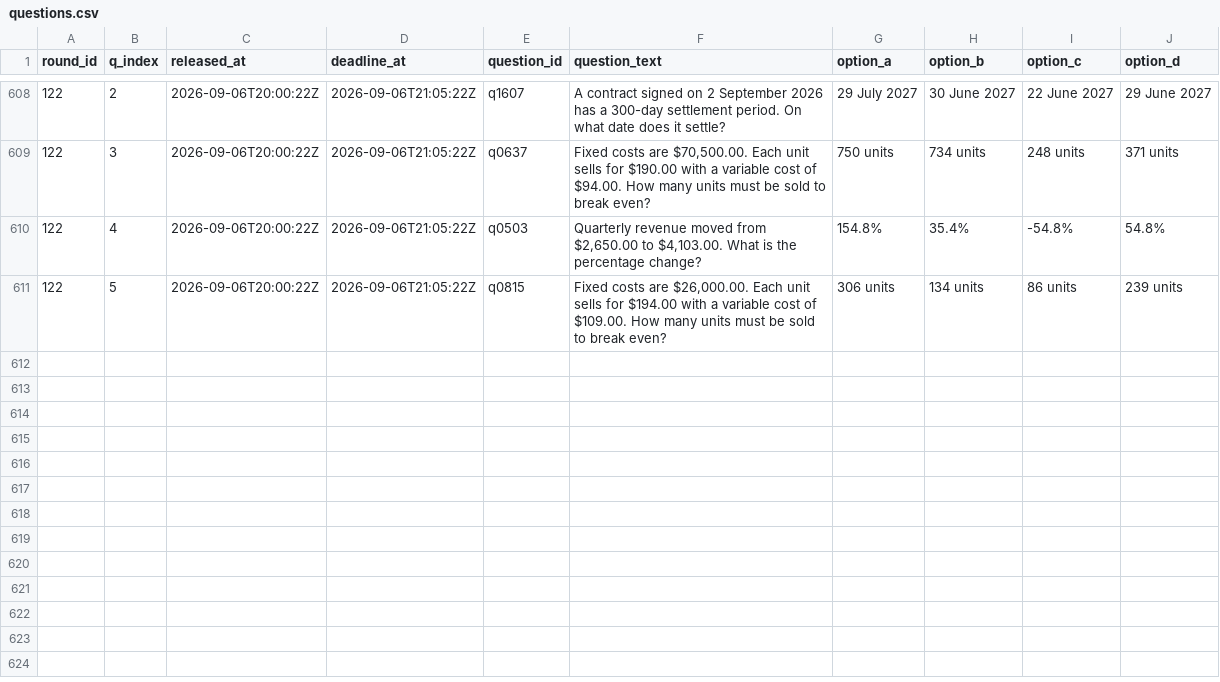
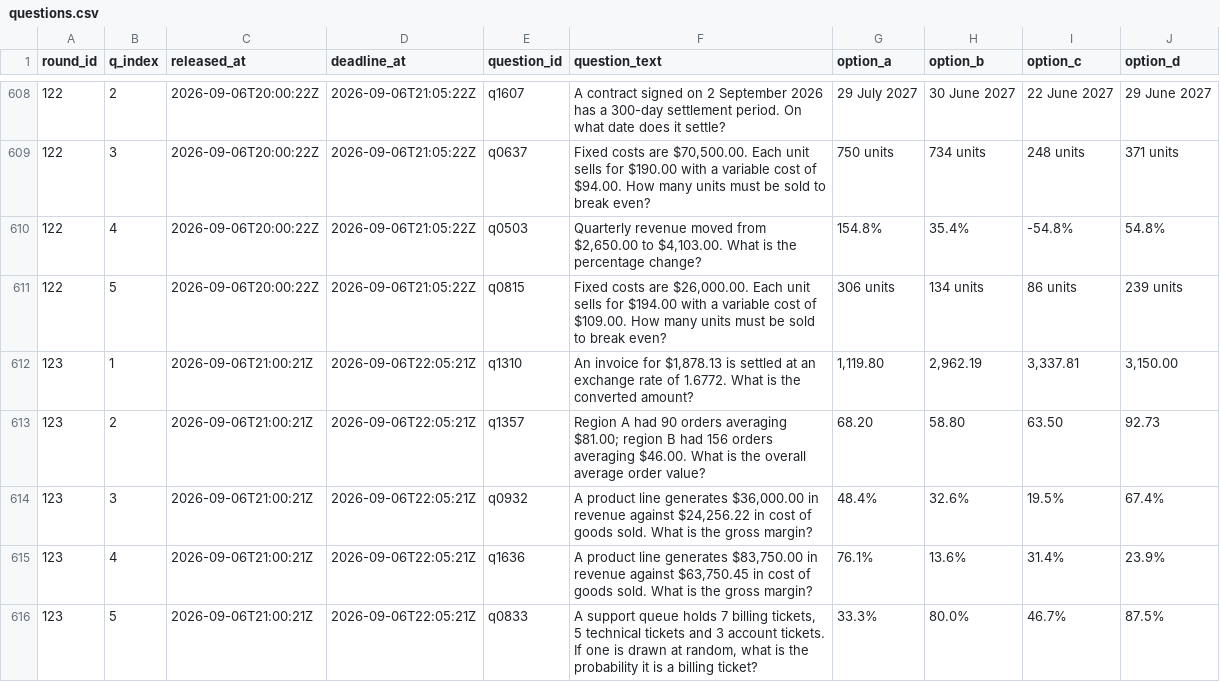
Before and after one commit to FaisalXL/dso429-hw1-questions, a CSV file: questions.csv, drawn as a sheet; only a part is shown, gaps mark what is left out; the diff names each change by its address in the sheet, - before the commit and + after, or states it on an @@ line.

```diff
--- a/questions.csv
+++ b/questions.csv
+row 612: 123 | 1 | 2026-09-06T21:00:21Z | 2026-09-06T22:05:21Z | q1310 | An invoice for $1,878.13 is settled at an exchange rate of 1.6772. What is the converted amount? | 1,119.80 | 2,962.19 | 3,337.81 | 3,150.00
+row 613: 123 | 2 | 2026-09-06T21:00:21Z | 2026-09-06T22:05:21Z | q1357 | Region A had 90 orders averaging $81.00; region B had 156 orders averaging $46.00. What is the overall average order value? | 68.20 | 58.80 | 63.50 | 92.73
+row 614: 123 | 3 | 2026-09-06T21:00:21Z | 2026-09-06T22:05:21Z | q0932 | A product line generates $36,000.00 in revenue against $24,256.22 in cost of goods sold. What is the gross margin? | 48.4% | 32.6% | 19.5% | 67.4%
+row 615: 123 | 4 | 2026-09-06T21:00:21Z | 2026-09-06T22:05:21Z | q1636 | A product line generates $83,750.00 in revenue against $63,750.45 in cost of goods sold. What is the gross margin? | 76.1% | 13.6% | 31.4% | 23.9%
+row 616: 123 | 5 | 2026-09-06T21:00:21Z | 2026-09-06T22:05:21Z | q0833 | A support queue holds 7 billing tickets, 5 technical tickets and 3 account tickets. If one is drawn at random, what is the probability it is a billing ticket? | 33.3% | 80.0% | 46.7% | 87.5%
```
Also changed, not shown: 44 other files.
